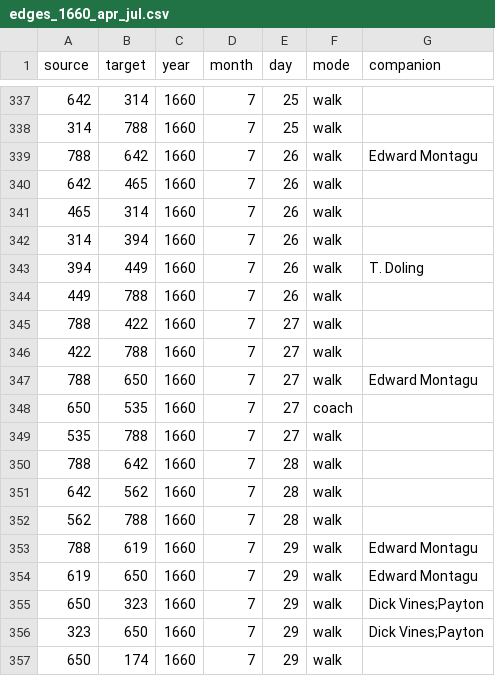
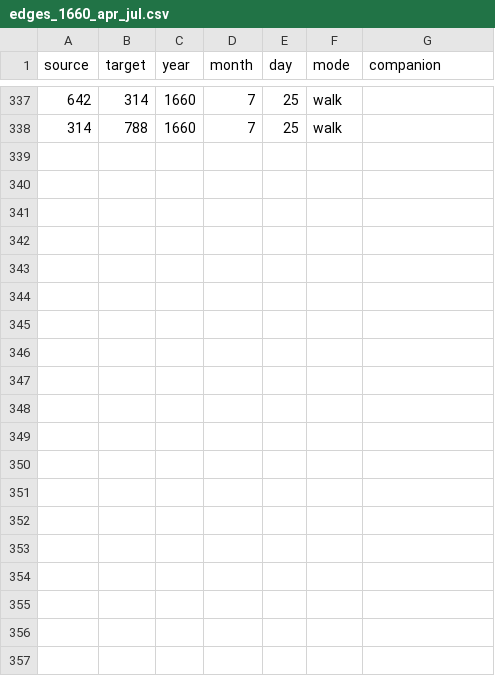
Before and after one commit to jmotis/networking-pepys, a CSV file: edges_1660_apr_jul.csv, drawn as a sheet; only a part is shown, gaps mark what is left out; the diff covers the shown part only; the diff names each change by its address in the sheet, - before the commit and + after, or states it on an @@ line.

```diff
--- a/edges_1660_apr_jul.csv
+++ b/edges_1660_apr_jul.csv
-row 339: 788 | 642 | 1660 | 7 | 26 | walk | Edward Montagu
-row 340: 642 | 465 | 1660 | 7 | 26 | walk
-row 341: 465 | 314 | 1660 | 7 | 26 | walk
-row 342: 314 | 394 | 1660 | 7 | 26 | walk
-row 343: 394 | 449 | 1660 | 7 | 26 | walk | T. Doling
-row 344: 449 | 788 | 1660 | 7 | 26 | walk
-row 345: 788 | 422 | 1660 | 7 | 27 | walk
-row 346: 422 | 788 | 1660 | 7 | 27 | walk
-row 347: 788 | 650 | 1660 | 7 | 27 | walk | Edward Montagu
-row 348: 650 | 535 | 1660 | 7 | 27 | coach
-row 349: 535 | 788 | 1660 | 7 | 27 | walk
-row 350: 788 | 642 | 1660 | 7 | 28 | walk
-row 351: 642 | 562 | 1660 | 7 | 28 | walk
-row 352: 562 | 788 | 1660 | 7 | 28 | walk
-row 353: 788 | 619 | 1660 | 7 | 29 | walk | Edward Montagu
-row 354: 619 | 650 | 1660 | 7 | 29 | walk | Edward Montagu
-row 355: 650 | 323 | 1660 | 7 | 29 | walk | Dick Vines;Payton
-row 356: 323 | 650 | 1660 | 7 | 29 | walk | Dick Vines;Payton
-row 357: 650 | 174 | 1660 | 7 | 29 | walk
```
Also changed, not shown: 11 removed rows elsewhere in this file, edges_1661_jan_jun.csv, edges_1666_jan_jun.csv, 15 other files.
